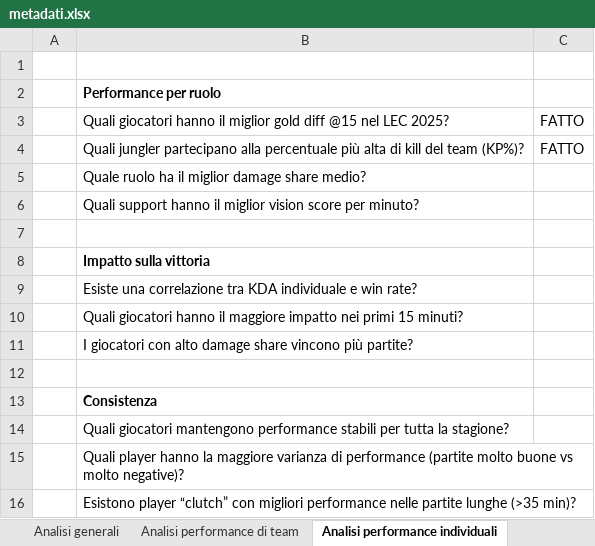
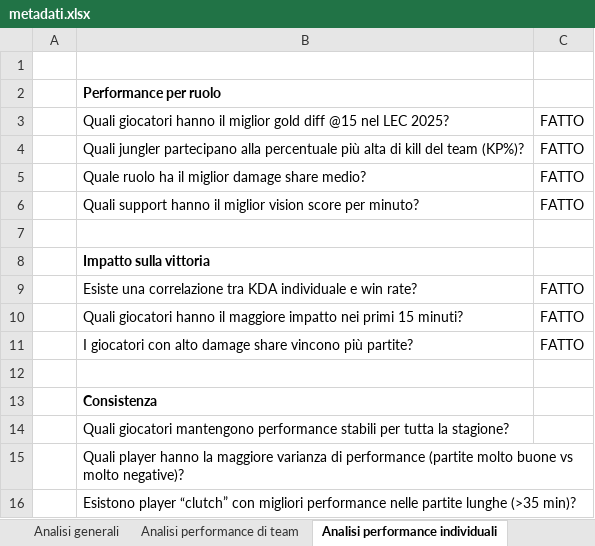
Before and after one commit to AnalystEca/G2-project-analysis, an Excel workbook: metadati.xlsx, sheet Analisi performance individuali, drawn as a sheet; values as stored, in another font and other column widths than the file's, no borders; the diff names each change by its address in the sheet, - before the commit and + after, or states it on an @@ line.

Commit message:
fatte le prime due sezioni delle analisi individuali

```diff
--- a/metadati.xlsx (sheet Analisi performance individuali)
+++ b/metadati.xlsx (sheet Analisi performance individuali)
-C5:C6: (empty)
+C5:C6: FATTO
-C9:C11: (empty)
+C9:C11: FATTO
```
Also changed, not shown: 1 other file.
